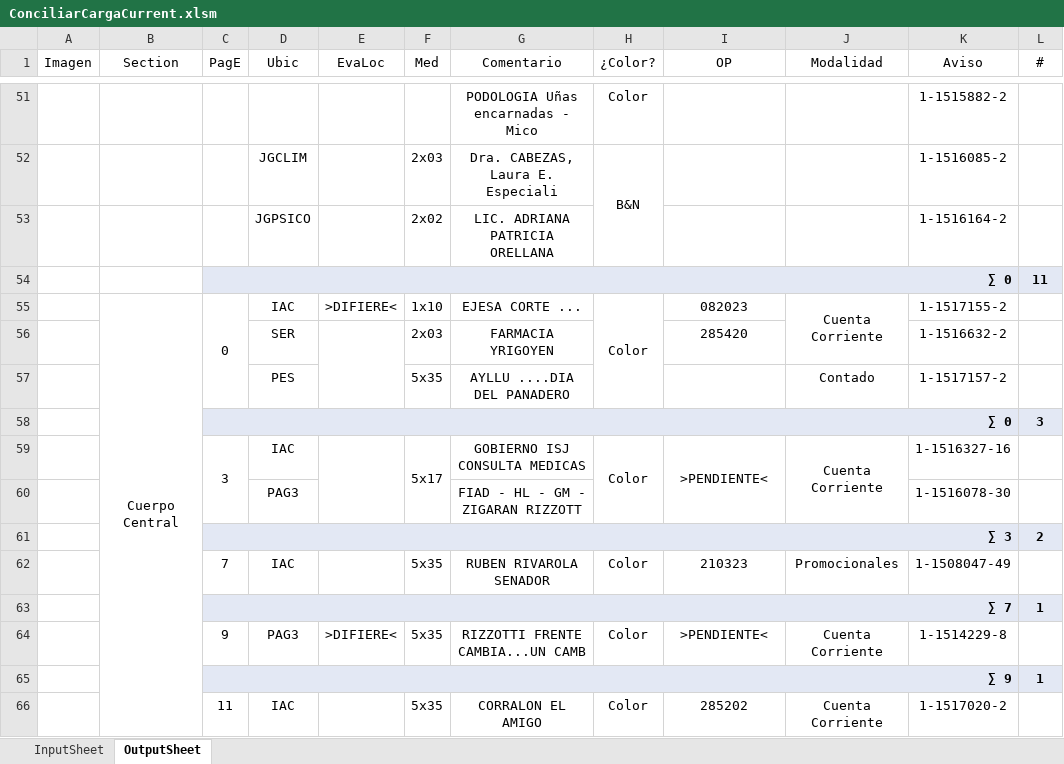
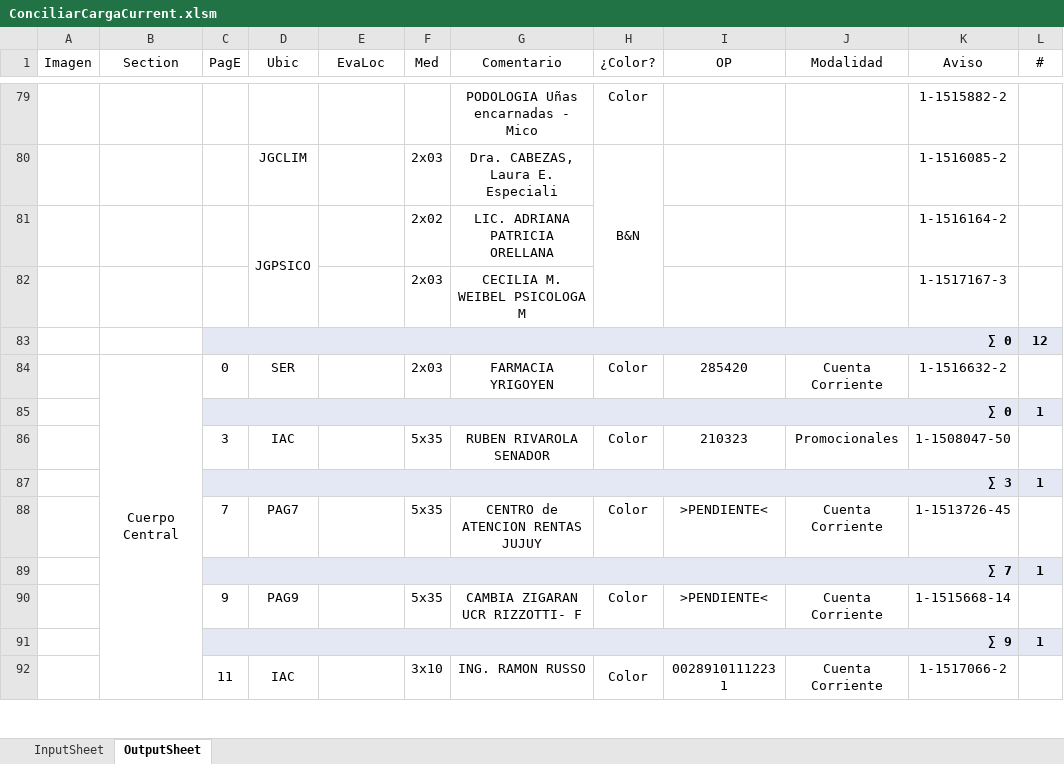
Before and after one commit to zherar7ordoya/AP6, an Excel workbook: Xtras/VBA/CdP/ConciliarCargaCurrent.xlsm, sheet OutputSheet, drawn as a sheet; only a part is shown, gaps mark what is left out; values as stored, in another font and other column widths than the file's, no borders; conditional formats not drawn; removed rows and columns are numbered as before the commit, all else as after; the diff covers the shown part only; the diff names each change by its address in the sheet, - before the commit and + after, or states it on an @@ line.

```diff
--- a/Xtras/VBA/CdP/ConciliarCargaCurrent.xlsm (sheet OutputSheet)
+++ b/Xtras/VBA/CdP/ConciliarCargaCurrent.xlsm (sheet OutputSheet)
+D81:D82 merged
-row 54:  |  | ∑ 0 |  |  |  |  |  |  |  |  | 11
-row 55:  | Cuerpo Central | 0 | IAC | >DIFIERE< | 1x10 | EJESA CORTE ... | Color | 082023 | Cuenta Corriente | 1-1517155-2 | 1
+row 82:  |  |  |  |  | 2x03 | CECILIA M. WEIBEL PSICOLOGA M |  |  |  | 1-1517167-3 | 1
+row 83:  |  | ∑ 0 |  |  |  |  |  |  |  |  | 12
-B84 (Section): (empty)
+B84 (Section): Cuerpo Central
+B84:B116 merged
-C84 (PagE): (empty)
+C84 (PagE): 0
-E56:E57 merged
-H84 (¿Color?): (empty)
+H84 (¿Color?): Color
-J84 (Modalidad): (empty)
+J84 (Modalidad): Cuenta Corriente
-row 57:  |  |  | PES |  | 5x35 | AYLLU ....DIA DEL PANADERO |  |  | Contado | 1-1517157-2 | 1
-L85 (#): 3
+L85 (#): 1
-row 59:  |  | 3 | IAC |  | 5x17 | GOBIERNO ISJ CONSULTA MEDICAS | Color | >PENDIENTE< | Cuenta Corriente | 1-1516327-16 | 1
-row 60:  |  |  | PAG3 |  |  | FIAD - HL - GM - ZIGARAN RIZZOTT |  |  |  | 1-1516078-30 | 1
-row 61:  |  | ∑ 3 |  |  |  |  |  |  |  |  | 2
-C86 (PagE): 7
+C86 (PagE): 3
-K86 (Aviso): 1-1508047-49
+K86 (Aviso): 1-1508047-50
+row 87:  |  | ∑ 3 |  |  |  |  |  |  |  |  | 1
+row 88:  |  | 7 | PAG7 |  | 5x35 | CENTRO de ATENCION RENTAS JUJUY | Color | >PENDIENTE< | Cuenta Corriente | 1-1513726-45 | 1
-D90 (Ubic): PAG3
+D90 (Ubic): PAG9
-E90 (EvaLoc): >DIFIERE<
+E90 (EvaLoc): (empty)
-G90 (Comentario): RIZZOTTI FRENTE CAMBIA...UN CAMB
+G90 (Comentario): CAMBIA ZIGARAN UCR RIZZOTTI- F
-K90 (Aviso): 1-1514229-8
+K90 (Aviso): 1-1515668-14
+C92:C93 merged
+D92:D93 merged
+E92:E93 merged
-F92 (Med): 5x35
+F92 (Med): 3x10
-G92 (Comentario): CORRALON EL AMIGO
+G92 (Comentario): ING. RAMON RUSSO
+H92:H93 merged
-I92 (OP): 285202
+I92 (OP): 0028910111223 1
-K92 (Aviso): 1-1517020-2
+K92 (Aviso): 1-1517066-2
```
Also changed, not shown: 66 added rows, 43 removed rows, 1 moved row, 88 edited cells and merged cells elsewhere in this sheet, hidden cells, 2 other files.
